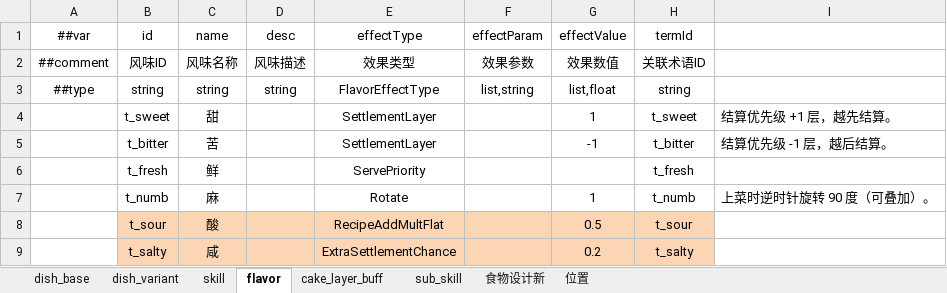
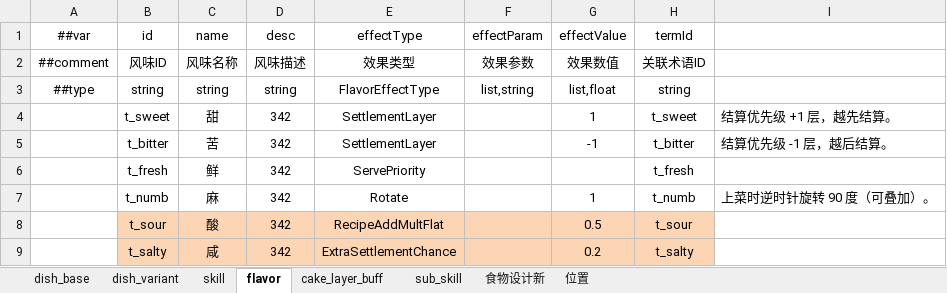
Before and after one commit to 2563495284/gourmetproject, an Excel workbook: GourmetProject/GameConfig/Datas/dish.xlsx, sheet flavor, drawn as a sheet; values as stored, in another font and other column widths than the file's, no borders; the diff names each change by its address in the sheet, - before the commit and + after, or states it on an @@ line.

```diff
--- a/GourmetProject/GameConfig/Datas/dish.xlsx (sheet flavor)
+++ b/GourmetProject/GameConfig/Datas/dish.xlsx (sheet flavor)
-D4:D9 (desc): (empty)
+D4:D9 (desc): 342
```
Also changed, not shown: sheet sub_skill, sheet dish_base, 13 other files.
